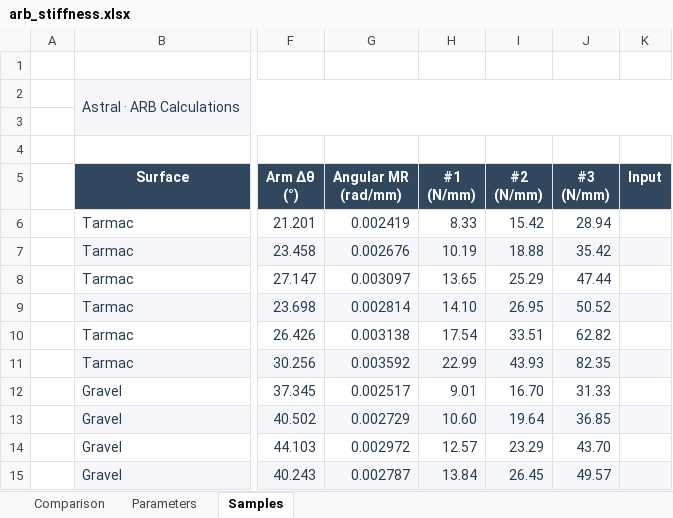
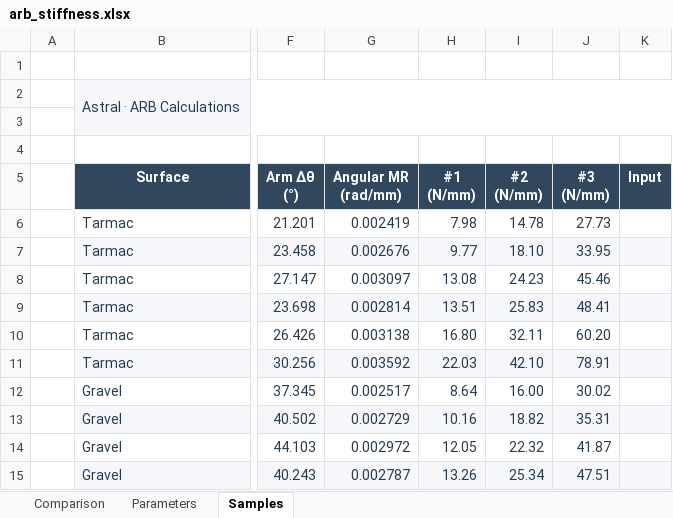
Before and after one commit to ProgUn1corn/qlourie_astral_r, an Excel workbook: docs/arb_stiffness.xlsx, sheet Samples, drawn as a sheet; only a part is shown, gaps mark what is left out; values as stored, in another font and other column widths than the file's, no borders; the diff covers the shown part only; the diff names each change by its address in the sheet, - before the commit and + after, or states it on an @@ line.

```diff
--- a/docs/arb_stiffness.xlsx (sheet Samples)
+++ b/docs/arb_stiffness.xlsx (sheet Samples)
-H6 (#1 (N/mm)): 8.33
+H6 (#1 (N/mm)): 7.98
-I6 (#2 (N/mm)): 15.42
+I6 (#2 (N/mm)): 14.78
-J6 (#3 (N/mm)): 28.94
+J6 (#3 (N/mm)): 27.73
-H7 (#1 (N/mm)): 10.19
+H7 (#1 (N/mm)): 9.77
-I7 (#2 (N/mm)): 18.88
+I7 (#2 (N/mm)): 18.10
-J7 (#3 (N/mm)): 35.42
+J7 (#3 (N/mm)): 33.95
-H8 (#1 (N/mm)): 13.65
+H8 (#1 (N/mm)): 13.08
-I8 (#2 (N/mm)): 25.29
+I8 (#2 (N/mm)): 24.23
-J8 (#3 (N/mm)): 47.44
+J8 (#3 (N/mm)): 45.46
-H9 (#1 (N/mm)): 14.10
+H9 (#1 (N/mm)): 13.51
-I9 (#2 (N/mm)): 26.95
+I9 (#2 (N/mm)): 25.83
-J9 (#3 (N/mm)): 50.52
+J9 (#3 (N/mm)): 48.41
-H10 (#1 (N/mm)): 17.54
+H10 (#1 (N/mm)): 16.80
-I10 (#2 (N/mm)): 33.51
+I10 (#2 (N/mm)): 32.11
-J10 (#3 (N/mm)): 62.82
+J10 (#3 (N/mm)): 60.20
-H11 (#1 (N/mm)): 22.99
+H11 (#1 (N/mm)): 22.03
-I11 (#2 (N/mm)): 43.93
+I11 (#2 (N/mm)): 42.10
-J11 (#3 (N/mm)): 82.35
+J11 (#3 (N/mm)): 78.91
-H12 (#1 (N/mm)): 9.01
+H12 (#1 (N/mm)): 8.64
-I12 (#2 (N/mm)): 16.70
+I12 (#2 (N/mm)): 16.00
-J12 (#3 (N/mm)): 31.33
+J12 (#3 (N/mm)): 30.02
-H13 (#1 (N/mm)): 10.60
+H13 (#1 (N/mm)): 10.16
-I13 (#2 (N/mm)): 19.64
+I13 (#2 (N/mm)): 18.82
-J13 (#3 (N/mm)): 36.85
+J13 (#3 (N/mm)): 35.31
-H14 (#1 (N/mm)): 12.57
+H14 (#1 (N/mm)): 12.05
-I14 (#2 (N/mm)): 23.29
+I14 (#2 (N/mm)): 22.32
-J14 (#3 (N/mm)): 43.70
+J14 (#3 (N/mm)): 41.87
-H15 (#1 (N/mm)): 13.84
+H15 (#1 (N/mm)): 13.26
-I15 (#2 (N/mm)): 26.45
+I15 (#2 (N/mm)): 25.34
-J15 (#3 (N/mm)): 49.57
+J15 (#3 (N/mm)): 47.51
```
Also changed, not shown: 18 added rows, 18 removed rows and 6 edited cells elsewhere in this sheet, sheet Parameters, charts or pictures, 2 other files.
